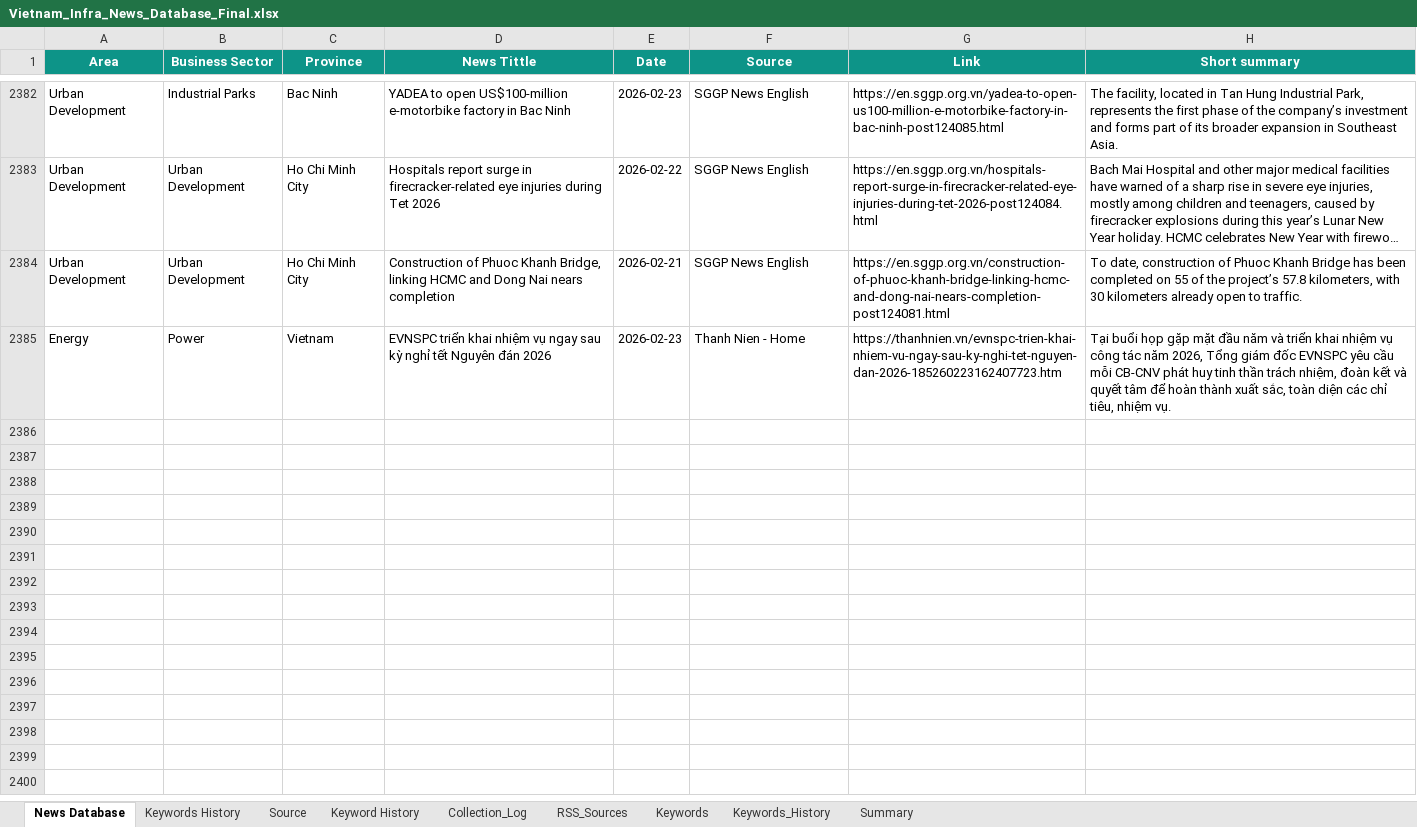
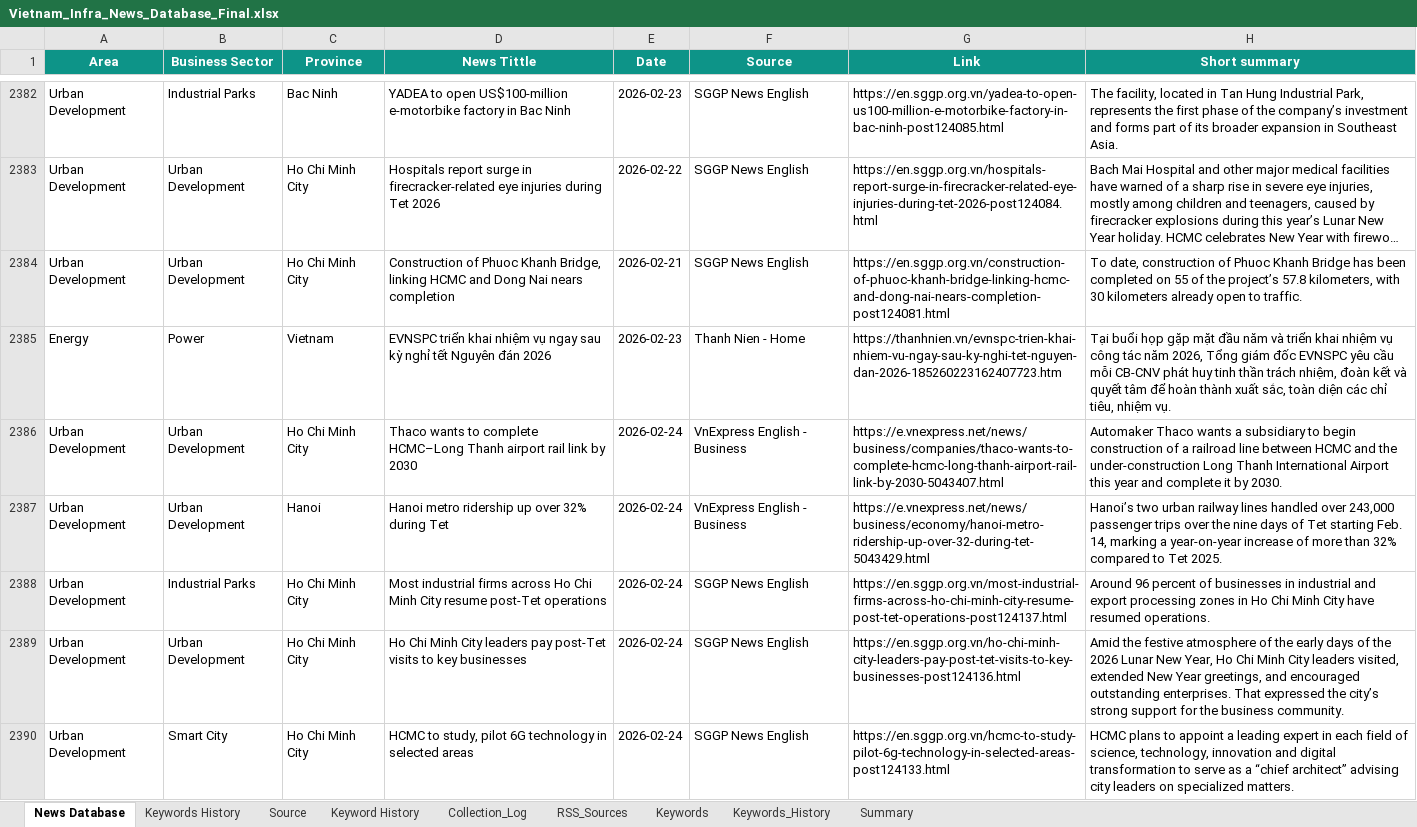
Before and after one commit to hms4792/vietnam-infra-news, an Excel workbook: data/database/Vietnam_Infra_News_Database_Final.xlsx, sheet News Database, drawn as a sheet; only a part is shown, gaps mark what is left out; long unchanged cells end in …; values as stored, in another font and other column widths than the file's, no borders; the diff covers the shown part only; the diff names each change by its address in the sheet, - before the commit and + after, or states it on an @@ line.

```diff
--- a/data/database/Vietnam_Infra_News_Database_Final.xlsx (sheet News Database)
+++ b/data/database/Vietnam_Infra_News_Database_Final.xlsx (sheet News Database)
+row 2386: Urban Development | Urban Development | Ho Chi Minh City | Thaco wants to complete HCMC–Long Thanh airport rail link by 2030 | 2026-02-24 | VnExpress English - Business | https://e.vnexpress.net/news/business/companies/thaco-wants-to-complete-hcmc-long-thanh-airport-rail-link-by-2030-5043407.html | Automaker Thaco wants a subsidiary to begin construction of a railroad line between HCMC and the under-construction Long Thanh International Airport this year and complete it by 2030.
+row 2387: Urban Development | Urban Development | Hanoi | Hanoi metro ridership up over 32% during Tet | 2026-02-24 | VnExpress English - Business | https://e.vnexpress.net/news/business/economy/hanoi-metro-ridership-up-over-32-during-tet-5043429.html | Hanoi’s two urban railway lines handled over 243,000 passenger trips over the nine days of Tet starting Feb. 14, marking a year-on-year increase of more than 32% compared to Tet 2025.
+row 2388: Urban Development | Industrial Parks | Ho Chi Minh City | Most industrial firms across Ho Chi Minh City resume post-Tet operations | 2026-02-24 | SGGP News English | https://en.sggp.org.vn/most-industrial-firms-across-ho-chi-minh-city-resume-post-tet-operations-post124137.html | Around 96 percent of businesses in industrial and export processing zones in Ho Chi Minh City have resumed operations.
+row 2389: Urban Development | Urban Development | Ho Chi Minh City | Ho Chi Minh City leaders pay post-Tet visits to key businesses | 2026-02-24 | SGGP News English | https://en.sggp.org.vn/ho-chi-minh-city-leaders-pay-post-tet-visits-to-key-businesses-post124136.html | Amid the festive atmosphere of the early days of the 2026 Lunar New Year, Ho Chi Minh City leaders visited, extended New Year greetings, and encouraged outstanding enterprises. That expressed the city’s strong support for the business community.
+row 2390: Urban Development | Smart City | Ho Chi Minh City | HCMC to study, pilot 6G technology in selected areas | 2026-02-24 | SGGP News English | https://en.sggp.org.vn/hcmc-to-study-pilot-6g-technology-in-selected-areas-post124133.html | HCMC plans to appoint a leading expert in each field of science, technology, innovation and digital transformation to serve as a “chief architect” advising city leaders on specialized matters.
```
Also changed, not shown: 5 added rows elsewhere in this sheet, sheet Keywords_History, sheet RSS_Sources, sheet Collection_Log, sheet Summary.
